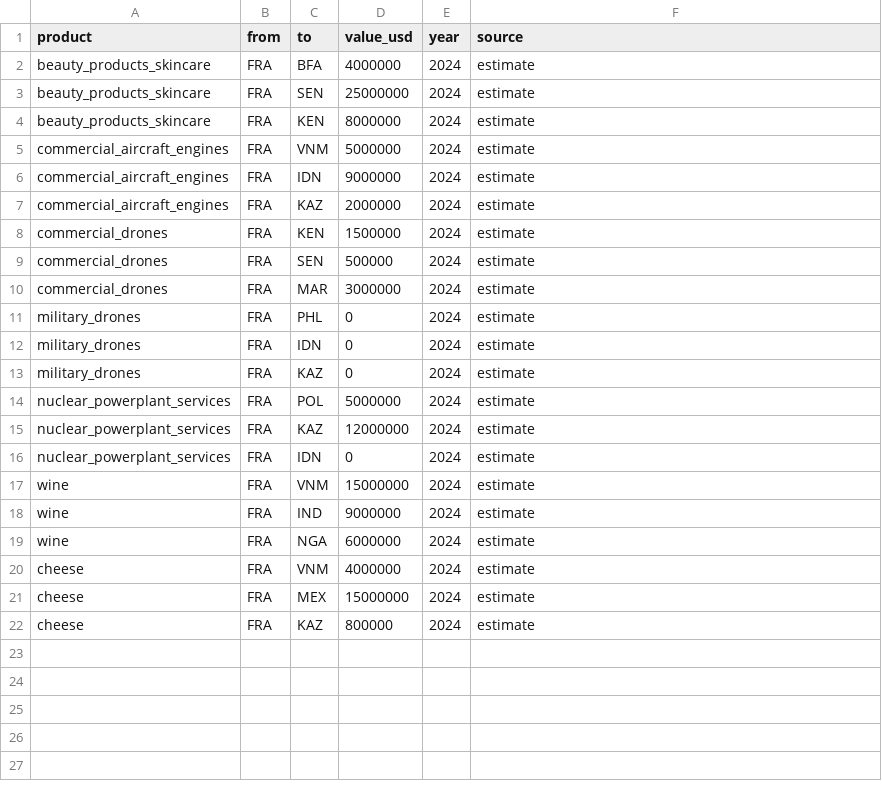
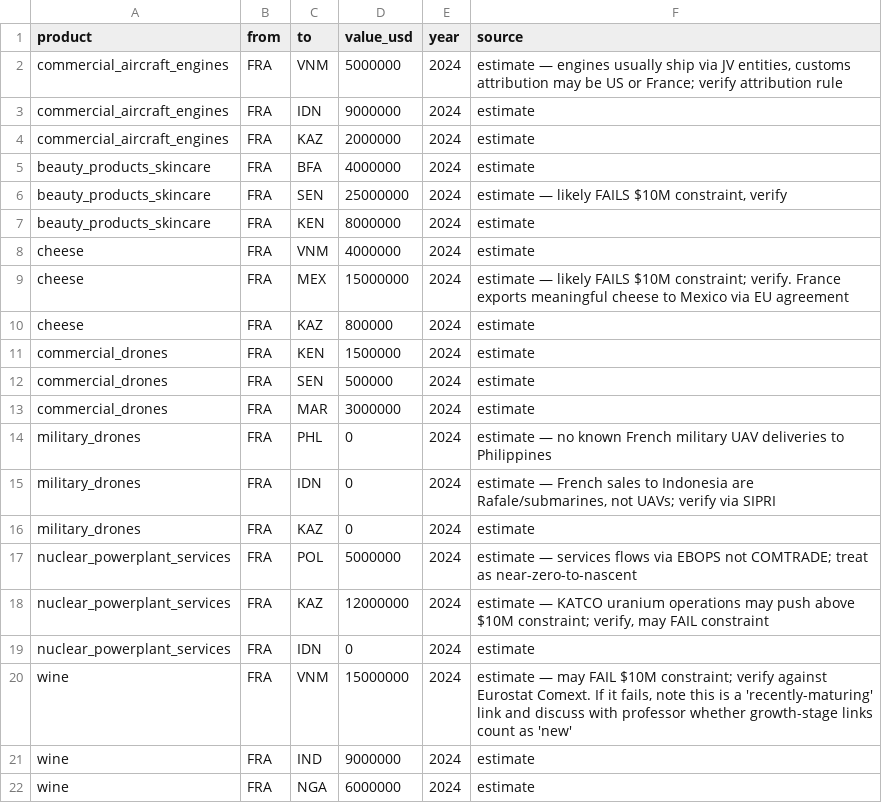
Before and after one commit to GDHOM/intl_bizzy_con, a CSV file: data/trade_links.csv, drawn as a sheet.

```diff
--- a/data/trade_links.csv
+++ b/data/trade_links.csv
@@ -1,8 +1,11 @@
 product,from,to,value_usd,year,source
-beauty_products_skincare,FRA,BFA,4000000,2024,estimate
-beauty_products_skincare,FRA,SEN,25000000,2024,estimate
-beauty_products_skincare,FRA,KEN,8000000,2024,estimate
-commercial_aircraft_engines,FRA,VNM,5000000,2024,estimate
+commercial_aircraft_engines,FRA,VNM,5000000,2024,"estimate — engines usually ship via JV entities, customs attribution may be US or France; verify attribution rule"
 commercial_aircraft_engines,FRA,IDN,9000000,2024,estimate
 commercial_aircraft_engines,FRA,KAZ,2000000,2024,estimate
+beauty_products_skincare,FRA,BFA,4000000,2024,estimate
+beauty_products_skincare,FRA,SEN,25000000,2024,"estimate — likely FAILS $10M constraint, verify"
+beauty_products_skincare,FRA,KEN,8000000,2024,estimate
+cheese,FRA,VNM,4000000,2024,estimate
+cheese,FRA,MEX,15000000,2024,estimate — likely FAILS $10M constraint; verify. France exports meaningful cheese to Mexico via EU agreement
+cheese,FRA,KAZ,800000,2024,estimate
 commercial_drones,FRA,KEN,1500000,2024,estimate
@@ -10,13 +13,10 @@ commercial_drones,FRA,SEN,500000,2024,estimate
 commercial_drones,FRA,MAR,3000000,2024,estimate
-military_drones,FRA,PHL,0,2024,estimate
-military_drones,FRA,IDN,0,2024,estimate
+military_drones,FRA,PHL,0,2024,estimate — no known French military UAV deliveries to Philippines
+military_drones,FRA,IDN,0,2024,"estimate — French sales to Indonesia are Rafale/submarines, not UAVs; verify via SIPRI"
 military_drones,FRA,KAZ,0,2024,estimate
-nuclear_powerplant_services,FRA,POL,5000000,2024,estimate
-nuclear_powerplant_services,FRA,KAZ,12000000,2024,estimate
+nuclear_powerplant_services,FRA,POL,5000000,2024,estimate — services flows via EBOPS not COMTRADE; treat as near-zero-to-nascent
+nuclear_powerplant_services,FRA,KAZ,12000000,2024,"estimate — KATCO uranium operations may push above $10M constraint; verify, may FAIL constraint"
 nuclear_powerplant_services,FRA,IDN,0,2024,estimate
-wine,FRA,VNM,15000000,2024,estimate
+wine,FRA,VNM,15000000,2024,"estimate — may FAIL $10M constraint; verify against Eurostat Comext. If it fails, note this is a 'recently-maturing' link and discuss with professor whether growth-stage links count as 'new'"
 wine,FRA,IND,9000000,2024,estimate
 wine,FRA,NGA,6000000,2024,estimate
-cheese,FRA,VNM,4000000,2024,estimate
-cheese,FRA,MEX,15000000,2024,estimate
-cheese,FRA,KAZ,800000,2024,estimate
```
Also changed, not shown: data/countries.csv, 6 other files.
